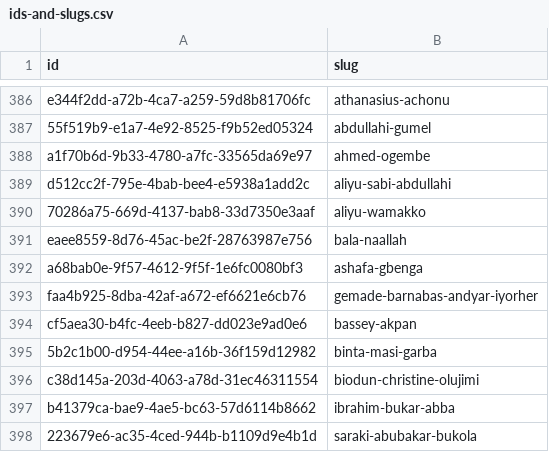
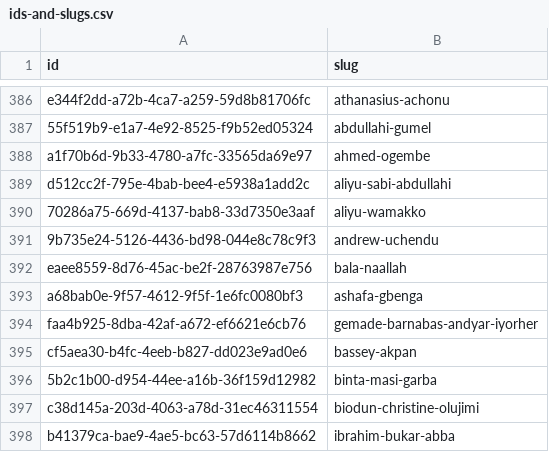
Before and after one commit to theyworkforyou/shineyoureye-static, a CSV file: ids-and-slugs.csv, drawn as a sheet; only a part is shown, gaps mark what is left out; the shorter side is filled out with more unchanged rows; the diff names each change by its address in the sheet, - before the commit and + after, or states it on an @@ line.

Commit message:
Automated commit of generated static site data
The shineyoureye-sinatra version was: 5fc97cbe79f07e5f43957498630b1e8f1f6fb64b
The shineyoureye-prose version was: 74eb7662a5527e46c638cb1be7797fd013566b12

```diff
--- a/ids-and-slugs.csv
+++ b/ids-and-slugs.csv
+row 391: 9b735e24-5126-4436-bd98-044e8c78c9f3 | andrew-uchendu
```
Also changed, not shown: 10 other files.
